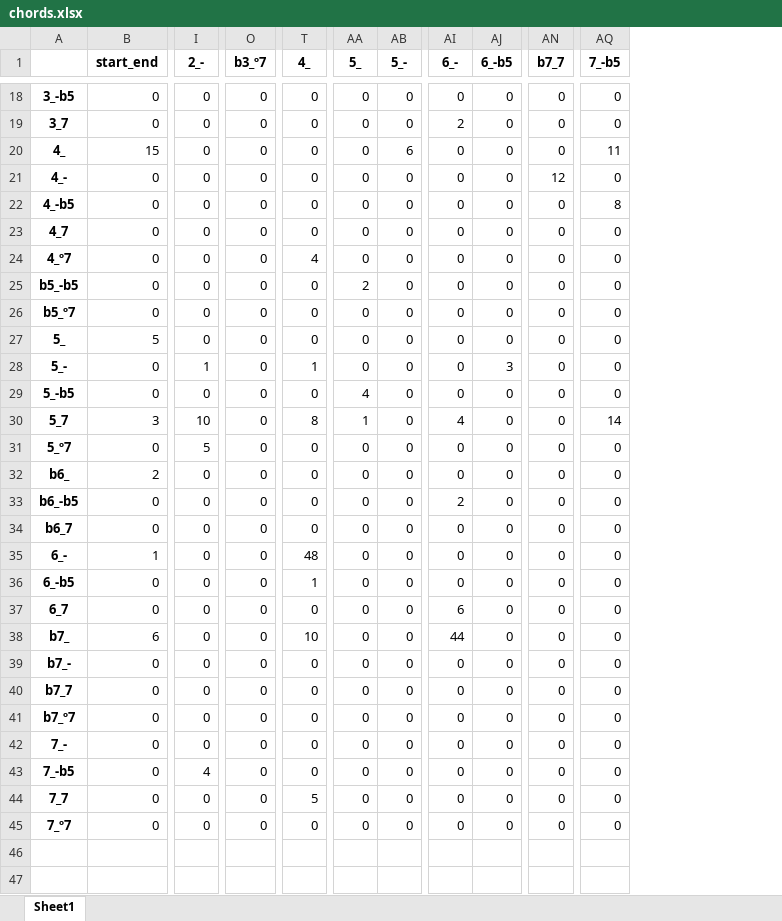
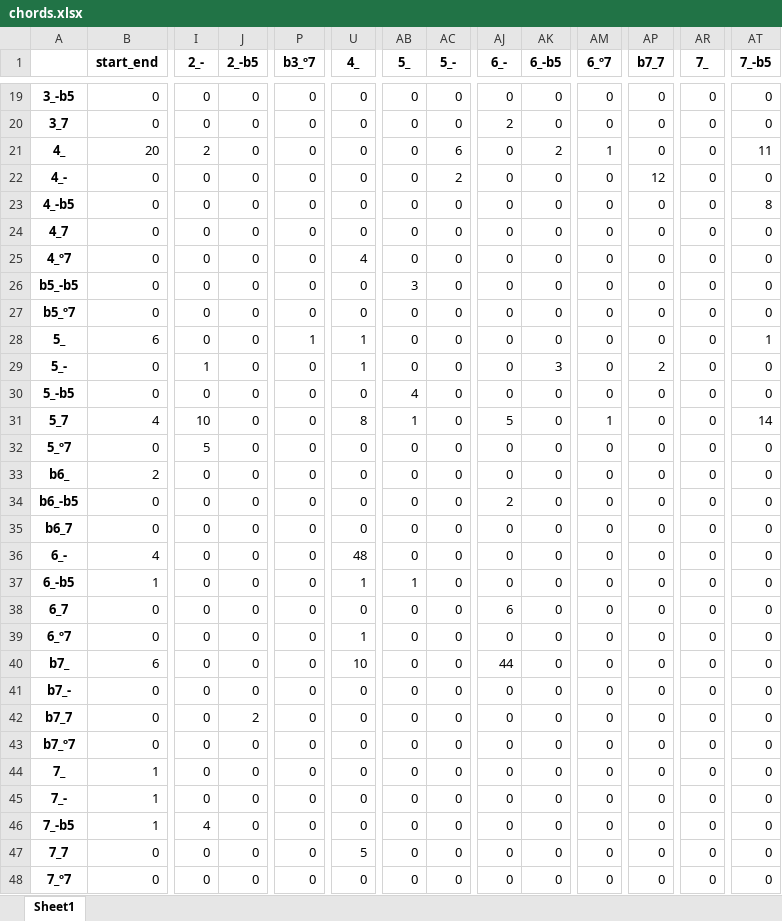
Before and after one commit to miggon23/TFG_AsistenteComposicionConIA, an Excel workbook: Harmonizer/datasets/chords.xlsx, sheet Sheet1, drawn as a sheet; only a part is shown, gaps mark what is left out; values as stored, in another font and other column widths than the file's, no borders; addresses are those after the commit; rows hold the shown columns only; the diff covers the shown part only; the diff names each change by its address in the sheet, - before the commit and + after, or states it on an @@ line.

```diff
--- a/Harmonizer/datasets/chords.xlsx (sheet Sheet1)
+++ b/Harmonizer/datasets/chords.xlsx (sheet Sheet1)
+column J (2_-b5), rows 19-38: all 0; rows 40-43: 0 | 0 | 2 | 0; rows 45-48: all 0
+column AM (6_º7), rows 19-38: 0 | 0 | 1 | 0 | 0 | 0 | 0 | 0 | 0 | 0 | 0 | 0 | 1 | 0 | 0 | 0 | 0 | 0 | 0 | 0; rows 40-43: all 0; rows 45-48: all 0
+column AR (7_), rows 19-38: all 0; rows 40-43: all 0; rows 45-48: all 0
-B21 (start_end): 15
+B21 (start_end): 20
-I21 (2_-): 0
+I21 (2_-): 2
-AK21 (6_-b5): 0
+AK21 (6_-b5): 2
-AC22 (5_-): 0
+AC22 (5_-): 2
-AB26 (5_): 2
+AB26 (5_): 3
-B28 (start_end): 5
+B28 (start_end): 6
-P28 (b3_º7): 0
+P28 (b3_º7): 1
-U28 (4_): 0
+U28 (4_): 1
-AT28 (7_-b5): 0
+AT28 (7_-b5): 1
-AP29 (b7_7): 0
+AP29 (b7_7): 2
-B31 (start_end): 3
+B31 (start_end): 4
-AJ31 (6_-): 4
+AJ31 (6_-): 5
-B36 (start_end): 1
+B36 (start_end): 4
-B37 (start_end): 0
+B37 (start_end): 1
-AB37 (5_): 0
+AB37 (5_): 1
+row 39: 6_º7 | 0 | 0 | 0 | 0 | 1 | 0 | 0 | 0 | 0 | 0 | 0 | 0 | 0
+row 44: 7_ | 1 | 0 | 0 | 0 | 0 | 0 | 0 | 0 | 0 | 0 | 0 | 0 | 0
-B45:B46 (start_end): 0
+B45:B46 (start_end): 1
```
Also changed, not shown: 1 added row and 29 edited cells elsewhere in this sheet, 9 other files.
